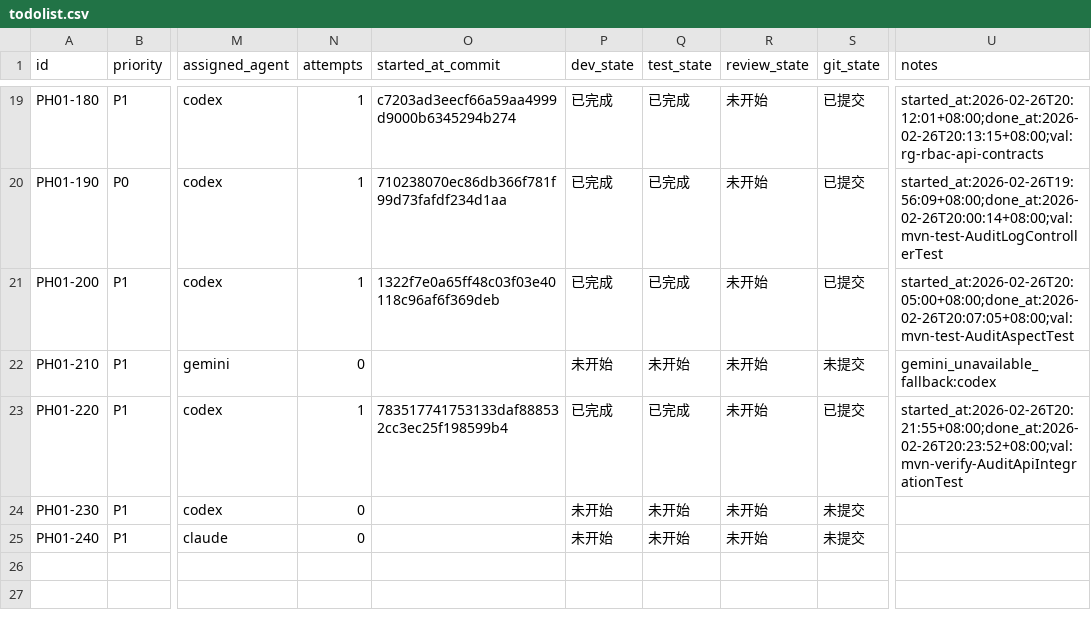
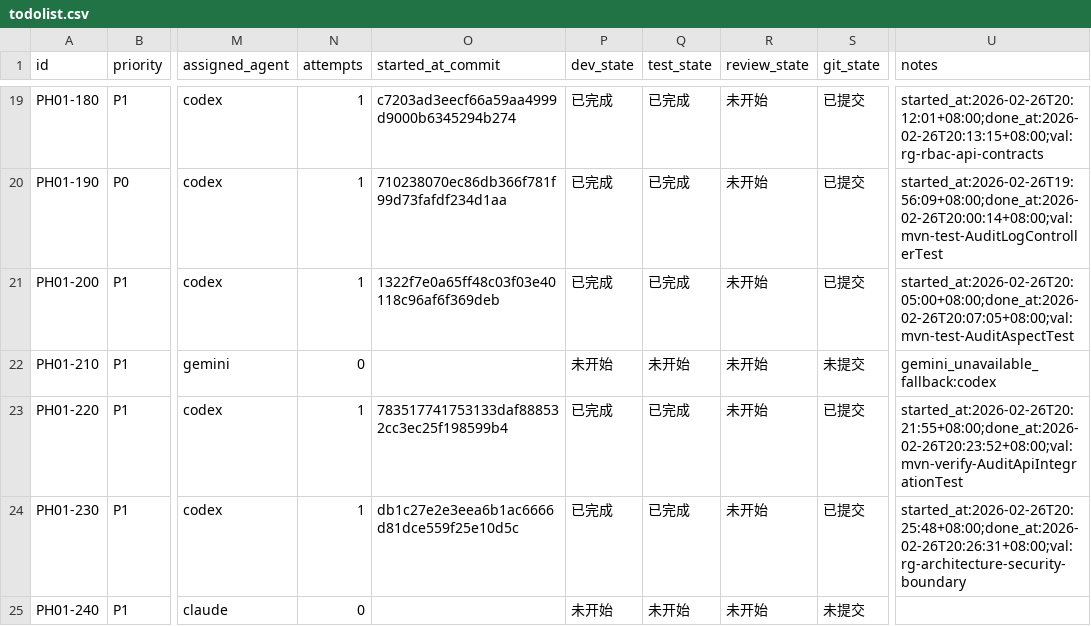
Before and after one commit to hangsome/labor_system_ai_test, a CSV file: phases/phase-01-foundation/todolist.csv, drawn as a sheet; only a part is shown, gaps mark what is left out; the diff names each change by its address in the sheet, - before the commit and + after, or states it on an @@ line.

```diff
--- a/phases/phase-01-foundation/todolist.csv
+++ b/phases/phase-01-foundation/todolist.csv
-N24 (attempts): 0
+N24 (attempts): 1
-O24 (started_at_commit): (empty)
+O24 (started_at_commit): db1c27e2e3eea6b1ac6666d81dce559f25e10d5c
-P24 (dev_state): 未开始
+P24 (dev_state): 已完成
-Q24 (test_state): 未开始
+Q24 (test_state): 已完成
-S24 (git_state): 未提交
+S24 (git_state): 已提交
-U24 (notes): (empty)
+U24 (notes): started_at:2026-02-26T20:25:48+08:00;done_at:2026-02-26T20:26:31+08:00;val:rg-architecture-security-boundary
```
Also changed, not shown: todolist.csv, 4 other files.
